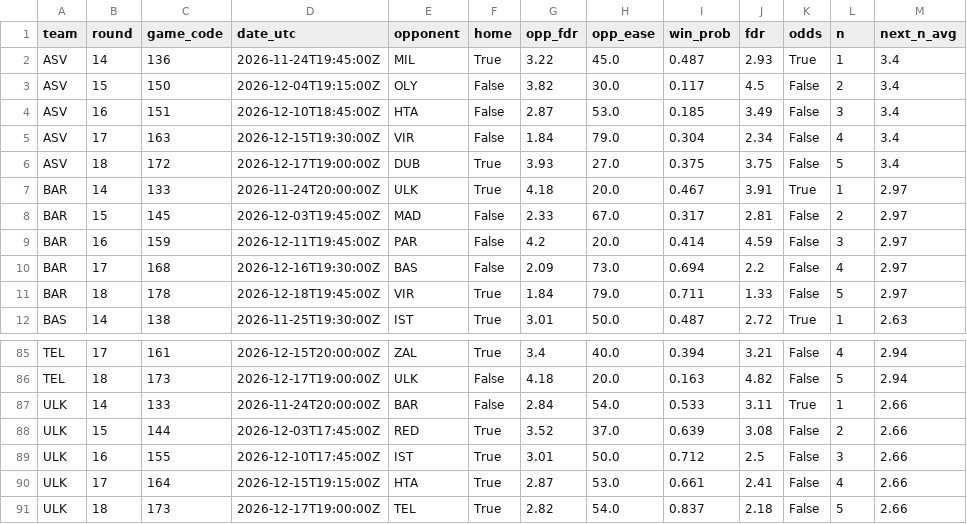
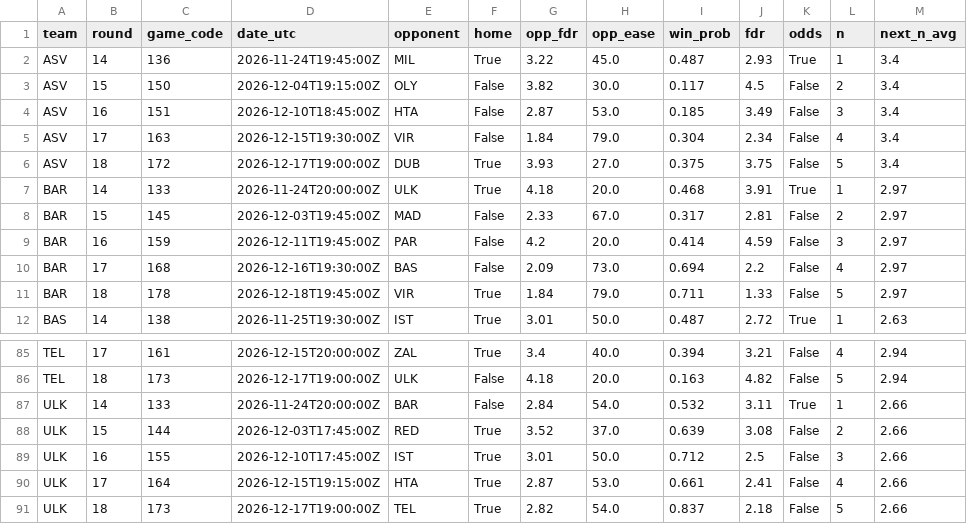
Before and after one commit to ktsiantopoulos/euroleague-fantasy-agent, a CSV file: data/processed/fdr.csv, drawn as a sheet; only a part is shown, gaps mark what is left out.

```diff
--- a/data/processed/fdr.csv
+++ b/data/processed/fdr.csv
@@ -6,3 +6,3 @@ ASV,17,163,2026-12-15T19:30:00Z,VIR,False,1.84,79.0,0.304,2.34,False,4,3.4
 ASV,18,172,2026-12-17T19:00:00Z,DUB,True,3.93,27.0,0.375,3.75,False,5,3.4
-BAR,14,133,2026-11-24T20:00:00Z,ULK,True,4.18,20.0,0.467,3.91,True,1,2.97
+BAR,14,133,2026-11-24T20:00:00Z,ULK,True,4.18,20.0,0.468,3.91,True,1,2.97
 BAR,15,145,2026-12-03T19:45:00Z,MAD,False,2.33,67.0,0.317,2.81,False,2,2.97
@@ -86,3 +86,3 @@ TEL,17,161,2026-12-15T20:00:00Z,ZAL,True,3.4,40.0,0.394,3.21,False,4,2.94
 TEL,18,173,2026-12-17T19:00:00Z,ULK,False,4.18,20.0,0.163,4.82,False,5,2.94
-ULK,14,133,2026-11-24T20:00:00Z,BAR,False,2.84,54.0,0.533,3.11,True,1,2.66
+ULK,14,133,2026-11-24T20:00:00Z,BAR,False,2.84,54.0,0.532,3.11,True,1,2.66
 ULK,15,144,2026-12-03T17:45:00Z,RED,True,3.52,37.0,0.639,3.08,False,2,2.66
```
Also changed, not shown: data/external/fantasyedge_players.csv, data/prices/md_14.csv, 15 other files.
